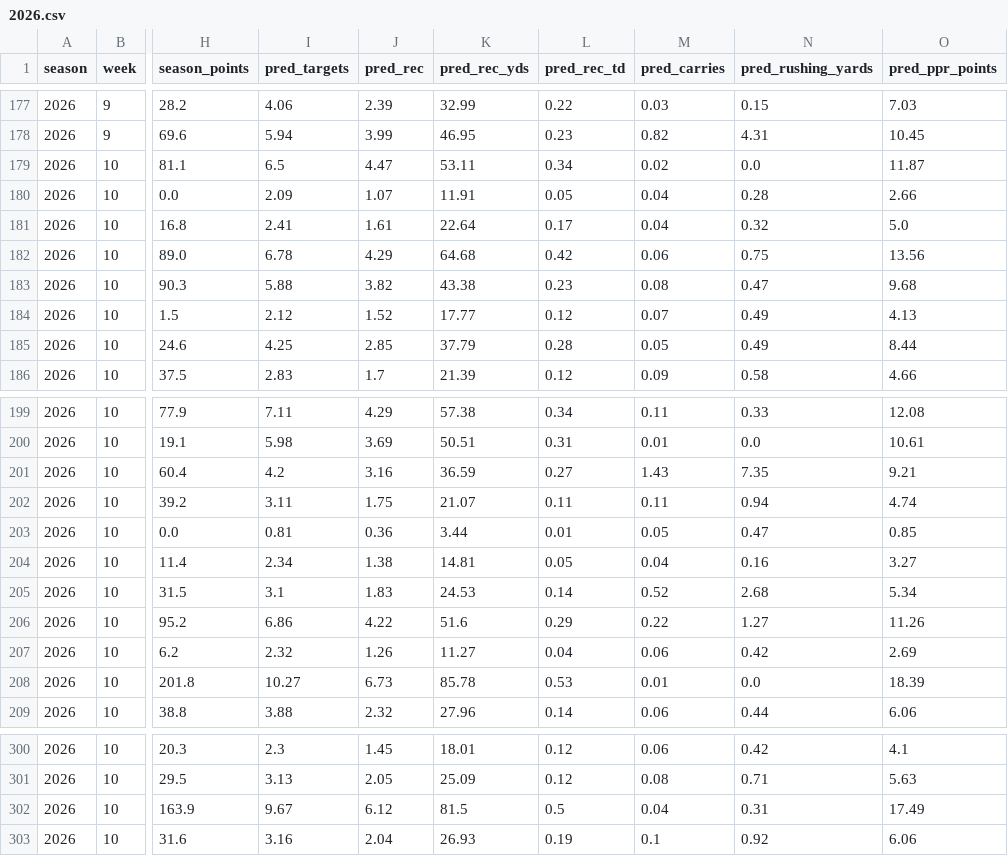
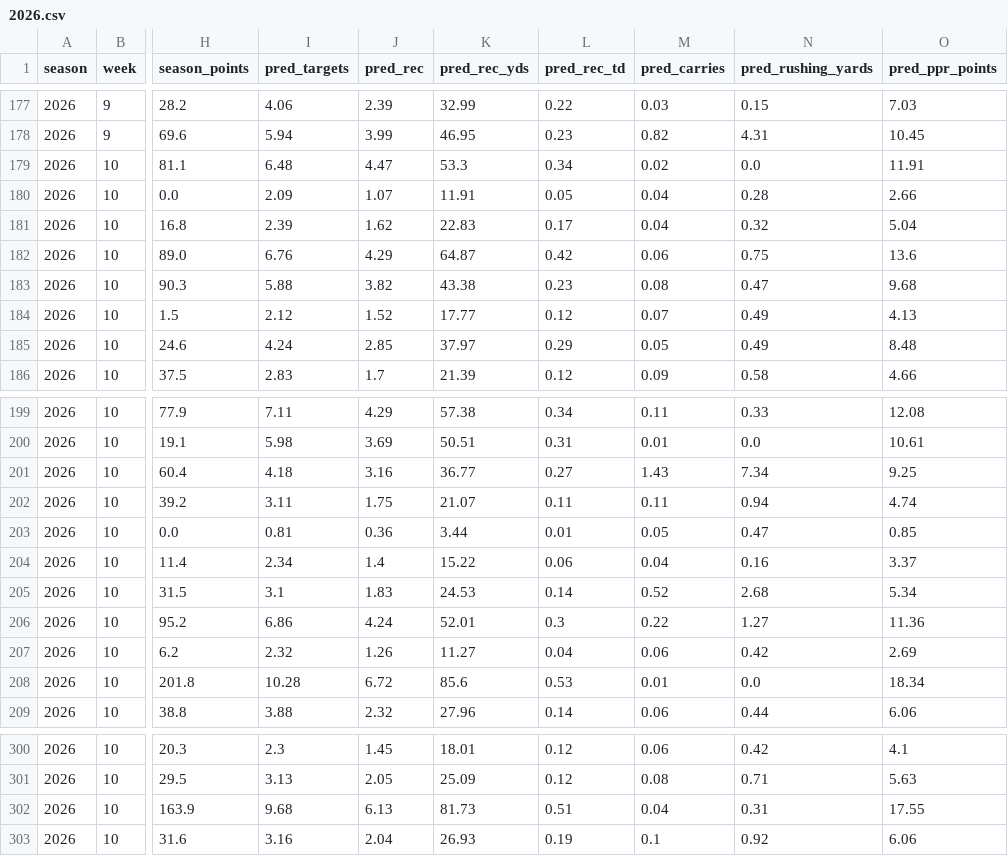
Before and after one commit to danieldelgado25/fantasy-web-app, a CSV file: backend/predictions/2026.csv, drawn as a sheet; only a part is shown, gaps mark what is left out; the diff covers the shown part only; the diff names each change by its address in the sheet, - before the commit and + after, or states it on an @@ line.

```diff
--- a/backend/predictions/2026.csv
+++ b/backend/predictions/2026.csv
-I179 (pred_targets): 6.5
+I179 (pred_targets): 6.48
-K179 (pred_rec_yds): 53.11
+K179 (pred_rec_yds): 53.3
-O179 (pred_ppr_points): 11.87
+O179 (pred_ppr_points): 11.91
-I181 (pred_targets): 2.41
+I181 (pred_targets): 2.39
-J181 (pred_rec): 1.61
+J181 (pred_rec): 1.62
-K181 (pred_rec_yds): 22.64
+K181 (pred_rec_yds): 22.83
-O181 (pred_ppr_points): 5.0
+O181 (pred_ppr_points): 5.04
-I182 (pred_targets): 6.78
+I182 (pred_targets): 6.76
-K182 (pred_rec_yds): 64.68
+K182 (pred_rec_yds): 64.87
-O182 (pred_ppr_points): 13.56
+O182 (pred_ppr_points): 13.6
-I185 (pred_targets): 4.25
+I185 (pred_targets): 4.24
-K185 (pred_rec_yds): 37.79
+K185 (pred_rec_yds): 37.97
-L185 (pred_rec_td): 0.28
+L185 (pred_rec_td): 0.29
-O185 (pred_ppr_points): 8.44
+O185 (pred_ppr_points): 8.48
-I201 (pred_targets): 4.2
+I201 (pred_targets): 4.18
-K201 (pred_rec_yds): 36.59
+K201 (pred_rec_yds): 36.77
-N201 (pred_rushing_yards): 7.35
+N201 (pred_rushing_yards): 7.34
-O201 (pred_ppr_points): 9.21
+O201 (pred_ppr_points): 9.25
-J204 (pred_rec): 1.38
+J204 (pred_rec): 1.4
-K204 (pred_rec_yds): 14.81
+K204 (pred_rec_yds): 15.22
-L204 (pred_rec_td): 0.05
+L204 (pred_rec_td): 0.06
-O204 (pred_ppr_points): 3.27
+O204 (pred_ppr_points): 3.37
-J206 (pred_rec): 4.22
+J206 (pred_rec): 4.24
-K206 (pred_rec_yds): 51.6
+K206 (pred_rec_yds): 52.01
-L206 (pred_rec_td): 0.29
+L206 (pred_rec_td): 0.3
-O206 (pred_ppr_points): 11.26
+O206 (pred_ppr_points): 11.36
-I208 (pred_targets): 10.27
+I208 (pred_targets): 10.28
-J208 (pred_rec): 6.73
+J208 (pred_rec): 6.72
-K208 (pred_rec_yds): 85.78
+K208 (pred_rec_yds): 85.6
-O208 (pred_ppr_points): 18.39
+O208 (pred_ppr_points): 18.34
-I302 (pred_targets): 9.67
+I302 (pred_targets): 9.68
-J302 (pred_rec): 6.12
+J302 (pred_rec): 6.13
-K302 (pred_rec_yds): 81.5
+K302 (pred_rec_yds): 81.73
-L302 (pred_rec_td): 0.5
+L302 (pred_rec_td): 0.51
-O302 (pred_ppr_points): 17.49
+O302 (pred_ppr_points): 17.55
```
Also changed, not shown: 62 edited cells elsewhere in this file, backend/predictions/2026_review.csv, 4 other files.
